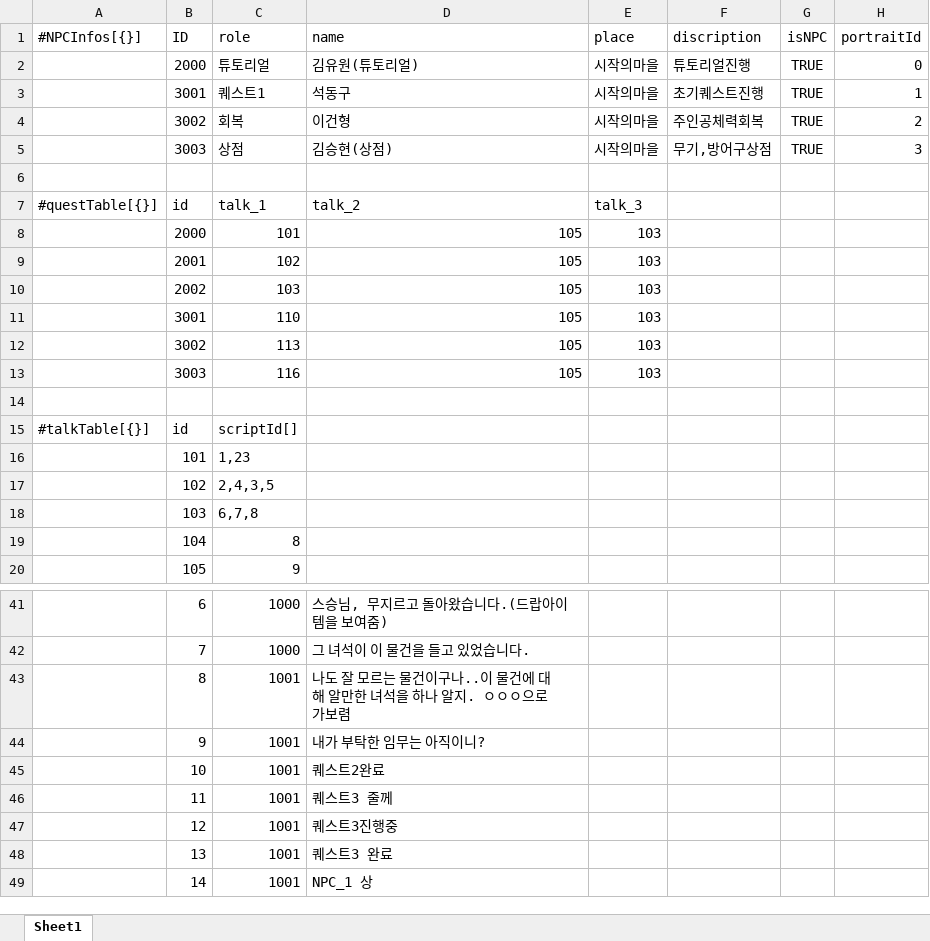
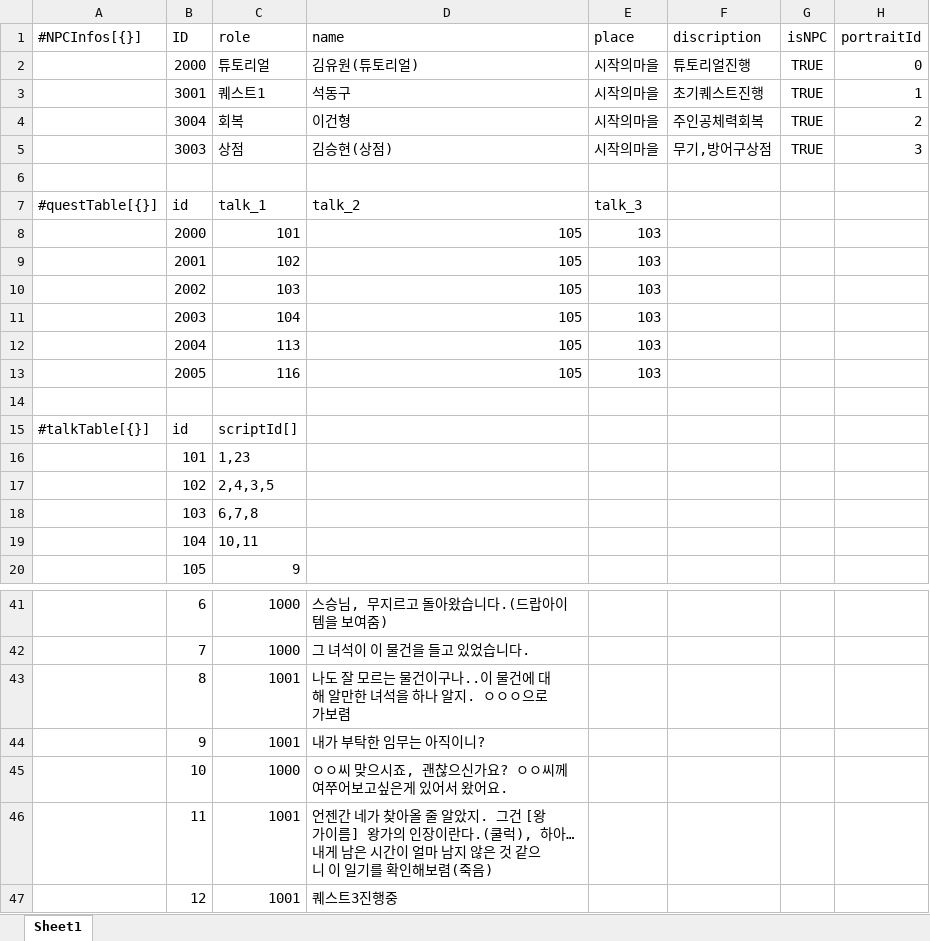
Before and after one commit to dch1114/GemChronicle, an Excel workbook: Assets/RawData/NPCData.xlsx, sheet Sheet1, drawn as a sheet; only a part is shown, gaps mark what is left out; the shorter side is filled out with more unchanged rows; values as stored, in another font and other column widths than the file's, no borders; removed rows and columns are numbered as before the commit, all else as after; the diff names each change by its address in the sheet, - before the commit and + after, or states it on an @@ line.

```diff
--- a/Assets/RawData/NPCData.xlsx (sheet Sheet1)
+++ b/Assets/RawData/NPCData.xlsx (sheet Sheet1)
-B4 (ID): 3002
+B4 (ID): 3004
-B11 (ID): 3001
+B11 (ID): 2003
-C11 (role): 110
+C11 (role): 104
-B12 (ID): 3002
+B12 (ID): 2004
-B13 (ID): 3003
+B13 (ID): 2005
-C19 (role): 8
+C19 (role): 10,11
-row 45:  | 10 | 1001 | 퀘스트2완료
+row 45:  | 10 | 1000 | ㅇㅇ씨 맞으시죠, 괜찮으신가요? ㅇㅇ씨께 여쭈어보고싶은게 있어서 왔어요.
-D46 (name): 퀘스트3 줄께
+D46 (name): 언젠간 네가 찾아올 줄 알았지. 그건 [왕가이름] 왕가의 인장이란다.(쿨럭), 하아…내게 남은 시간이 얼마 남지 않은 것 같으니 이 일기를 확인해보렴(죽음)
```
Also changed, not shown: Assets/RawData/QuestDataSheet.xlsx, 6 other files.
